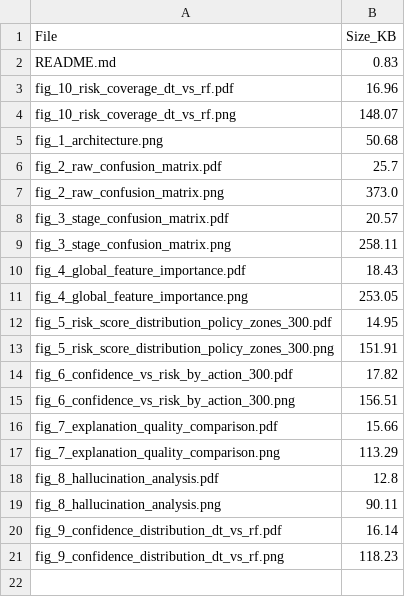
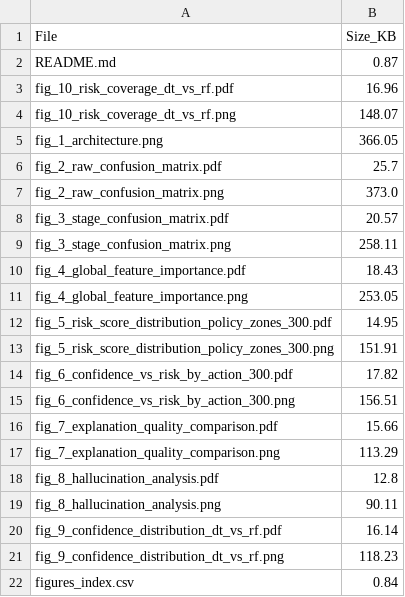
Before and after one commit to Tahsin1108/IDS-LLM-Reproducibility, a CSV file: figures/figures_index.csv, drawn as a sheet.

Commit message:
Fix architecture figure and update figure documentation

```diff
--- a/figures/figures_index.csv
+++ b/figures/figures_index.csv
@@ -1,6 +1,6 @@
 File,Size_KB
-README.md,0.83
+README.md,0.87
 fig_10_risk_coverage_dt_vs_rf.pdf,16.96
 fig_10_risk_coverage_dt_vs_rf.png,148.07
-fig_1_architecture.png,50.68
+fig_1_architecture.png,366.05
 fig_2_raw_confusion_matrix.pdf,25.7
@@ -21 +21,2 @@ fig_9_confidence_distribution_dt_vs_rf.pdf,16.14
 fig_9_confidence_distribution_dt_vs_rf.png,118.23
+figures_index.csv,0.84
```
Also changed, not shown: 2 other files.
